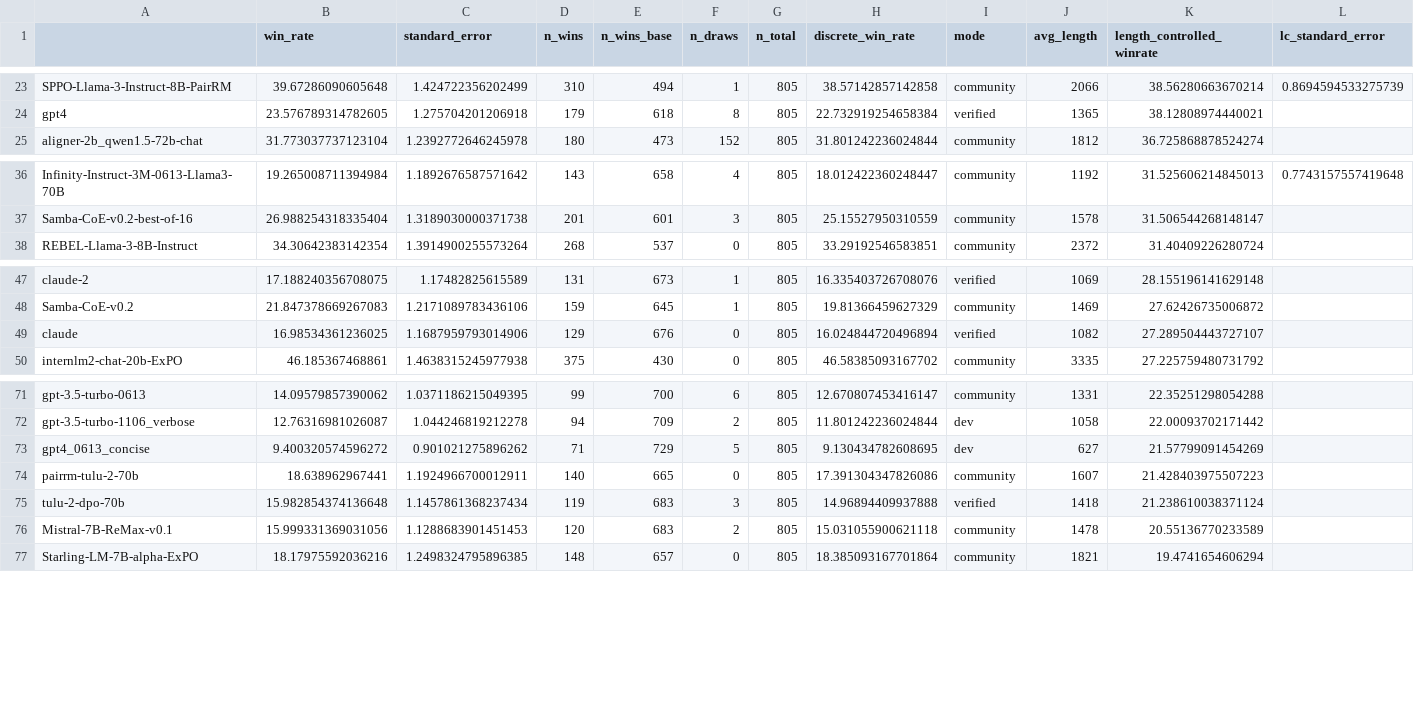
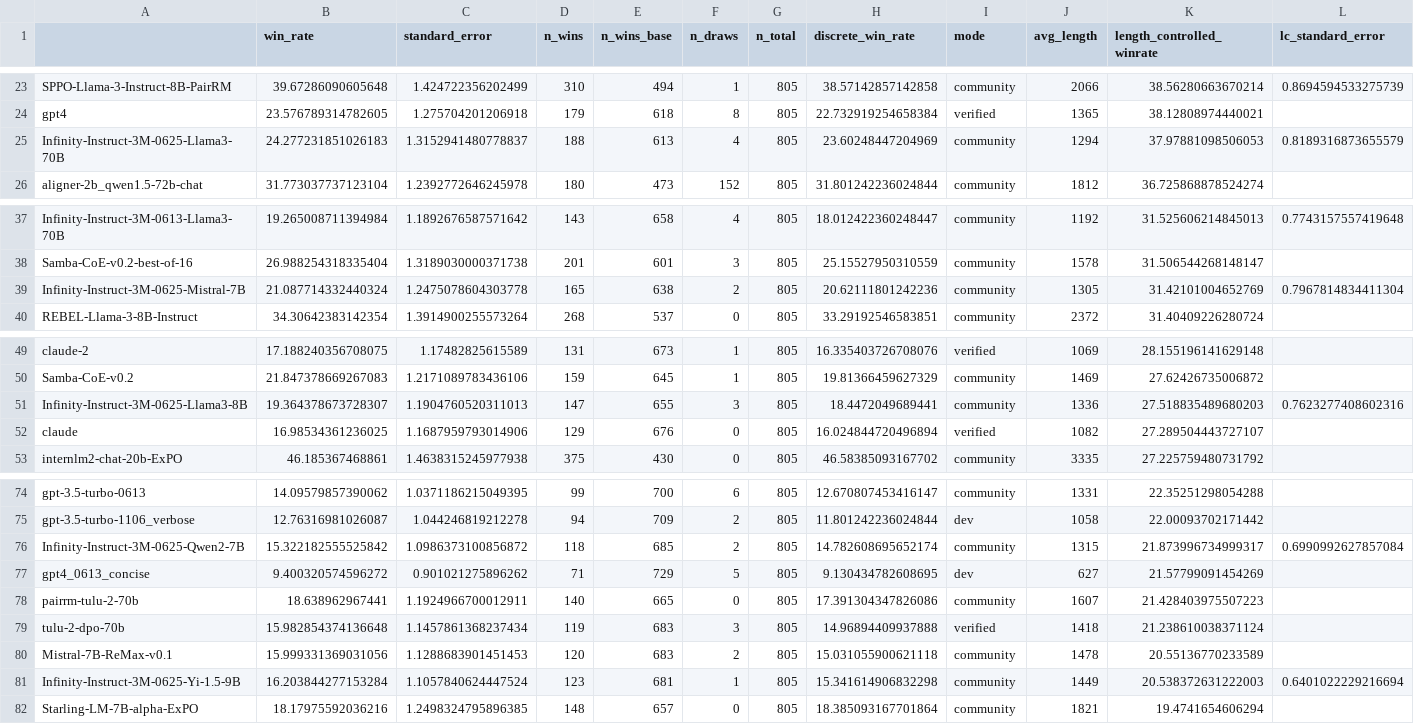
Before and after one commit to tatsu-lab/alpaca_eval, a CSV file: src/alpaca_eval/leaderboards/data_AlpacaEval_2/weighted_alpaca_eval_gpt4_turbo_leaderboard.csv, drawn as a sheet; only a part is shown, gaps mark what is left out; the diff names each change by its address in the sheet, - before the commit and + after, or states it on an @@ line.

Commit message:
Add Infinity-Instruct-3M-0625-Llama3-8B, Infinity-Instruct-3M-0625-Llama3-70B, Infinity-Instruct-3M-0625-Mistral-7B, Infinity-Instruct-3M-0625-Qwen2-7B, Infinity-Instruct-3M-0625-Yi-1.5-9B to AlpacaEval

```diff
--- a/src/alpaca_eval/leaderboards/data_AlpacaEval_2/weighted_alpaca_eval_gpt4_turbo_leaderboard.csv
+++ b/src/alpaca_eval/leaderboards/data_AlpacaEval_2/weighted_alpaca_eval_gpt4_turbo_leaderboard.csv
+row 25: Infinity-Instruct-3M-0625-Llama3-70B | 24.277231851026183 | 1.3152941480778837 | 188 | 613 | 4 | 805 | 23.60248447204969 | community | 1294 | 37.97881098506053 | 0.8189316873655579
+row 39: Infinity-Instruct-3M-0625-Mistral-7B | 21.087714332440324 | 1.2475078604303778 | 165 | 638 | 2 | 805 | 20.62111801242236 | community | 1305 | 31.42101004652769 | 0.7967814834411304
+row 51: Infinity-Instruct-3M-0625-Llama3-8B | 19.364378673728307 | 1.1904760520311013 | 147 | 655 | 3 | 805 | 18.4472049689441 | community | 1336 | 27.518835489680203 | 0.7623277408602316
+row 76: Infinity-Instruct-3M-0625-Qwen2-7B | 15.322182555525842 | 1.0986373100856872 | 118 | 685 | 2 | 805 | 14.782608695652174 | community | 1315 | 21.873996734999317 | 0.6990992627857084
+row 81: Infinity-Instruct-3M-0625-Yi-1.5-9B | 16.203844277153284 | 1.1057840624447524 | 123 | 681 | 1 | 805 | 15.341614906832298 | community | 1449 | 20.538372631222003 | 0.6401022229216694
```
Also changed, not shown: 20 other files.
